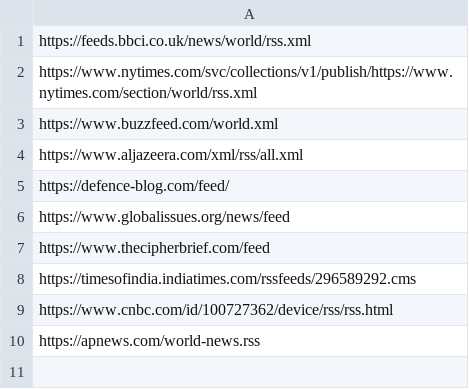
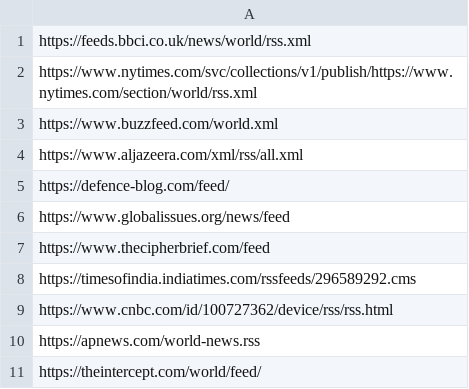
Before and after one commit to MetaWarrior-Army/mastodon_bot_newsfeeds, a CSV file: worldnews_rss.csv, drawn as a sheet.

```diff
--- a/worldnews_rss.csv
+++ b/worldnews_rss.csv
@@ -10 +10,2 @@ https://www.cnbc.com/id/100727362/device/rss/rss.html
 https://apnews.com/world-news.rss
+https://theintercept.com/world/feed/
```
Also changed, not shown: technews_rss.csv.
